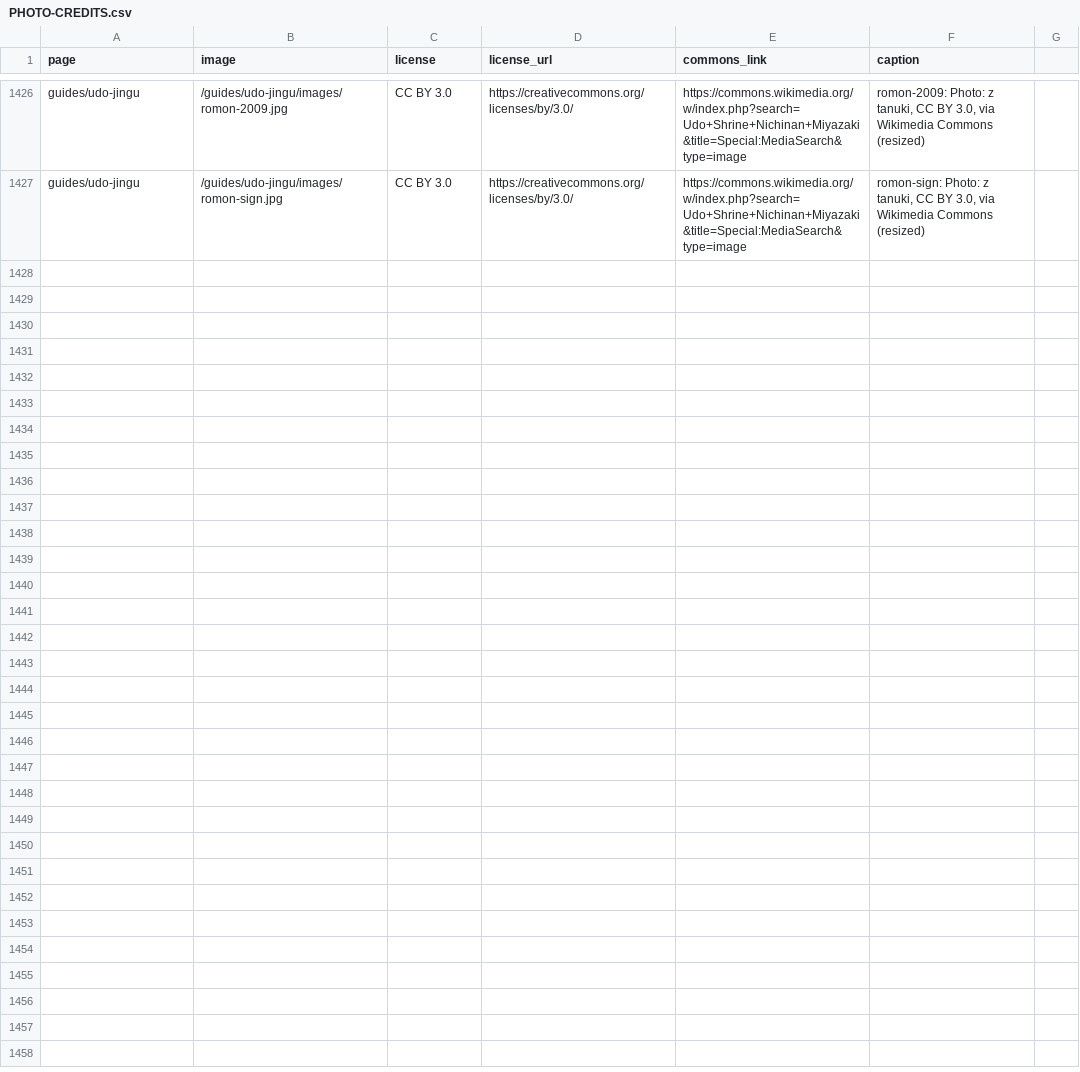
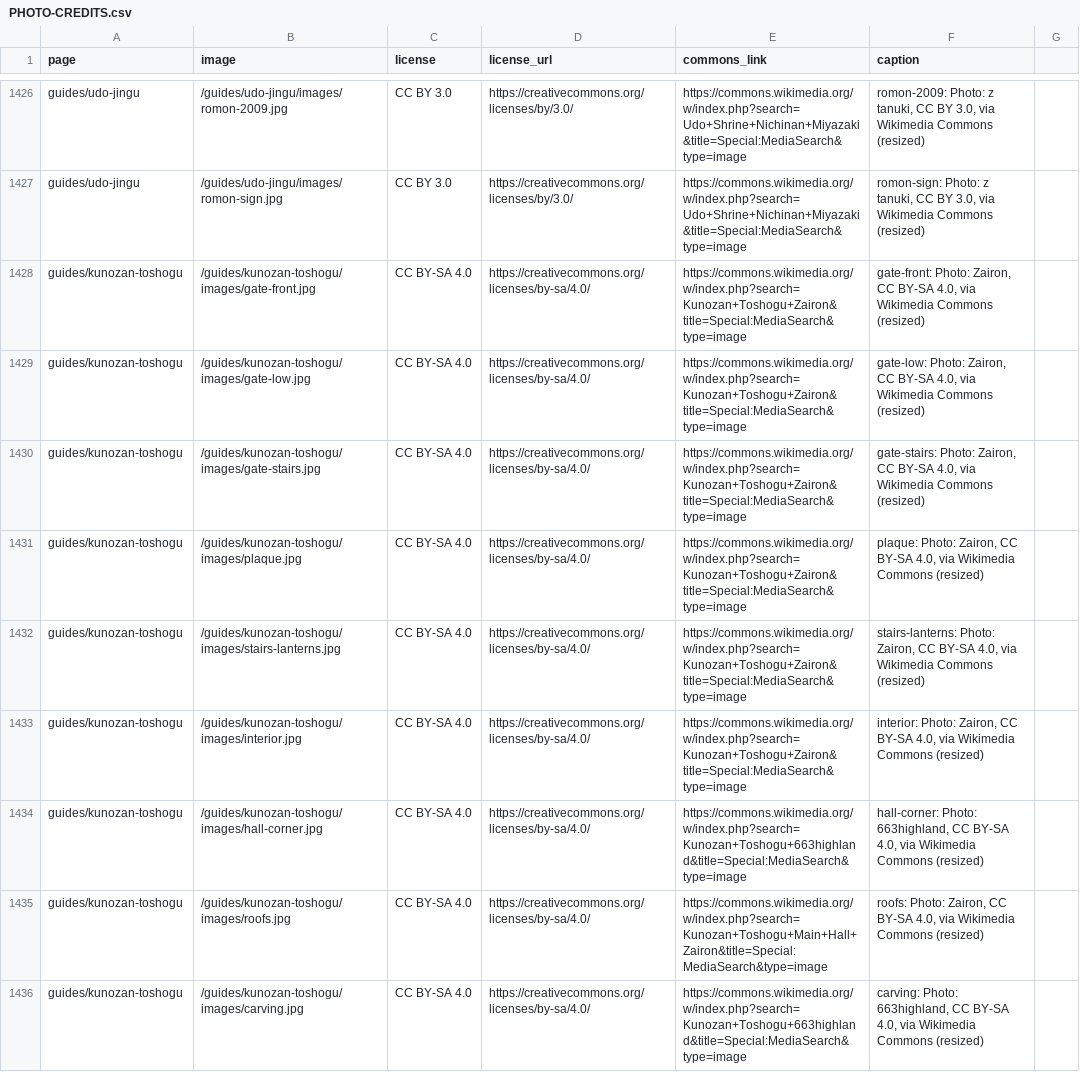
Before and after one commit to Tida106/sacred-japan, a CSV file: PHOTO-CREDITS.csv, drawn as a sheet; only a part is shown, gaps mark what is left out; the diff covers the shown part only; the diff names each change by its address in the sheet, - before the commit and + after, or states it on an @@ line.

```diff
--- a/PHOTO-CREDITS.csv
+++ b/PHOTO-CREDITS.csv
+row 1428: guides/kunozan-toshogu | /guides/kunozan-toshogu/images/gate-front.jpg | CC BY-SA 4.0 | https://creativecommons.org/licenses/by-sa/4.0/ | https://commons.wikimedia.org/w/index.php?search=Kunozan+Toshogu+Zairon&title=Special:MediaSearch&type=image | gate-front: Photo: Zairon, CC BY-SA 4.0, via Wikimedia Commons (resized)
+row 1429: guides/kunozan-toshogu | /guides/kunozan-toshogu/images/gate-low.jpg | CC BY-SA 4.0 | https://creativecommons.org/licenses/by-sa/4.0/ | https://commons.wikimedia.org/w/index.php?search=Kunozan+Toshogu+Zairon&title=Special:MediaSearch&type=image | gate-low: Photo: Zairon, CC BY-SA 4.0, via Wikimedia Commons (resized)
+row 1430: guides/kunozan-toshogu | /guides/kunozan-toshogu/images/gate-stairs.jpg | CC BY-SA 4.0 | https://creativecommons.org/licenses/by-sa/4.0/ | https://commons.wikimedia.org/w/index.php?search=Kunozan+Toshogu+Zairon&title=Special:MediaSearch&type=image | gate-stairs: Photo: Zairon, CC BY-SA 4.0, via Wikimedia Commons (resized)
+row 1431: guides/kunozan-toshogu | /guides/kunozan-toshogu/images/plaque.jpg | CC BY-SA 4.0 | https://creativecommons.org/licenses/by-sa/4.0/ | https://commons.wikimedia.org/w/index.php?search=Kunozan+Toshogu+Zairon&title=Special:MediaSearch&type=image | plaque: Photo: Zairon, CC BY-SA 4.0, via Wikimedia Commons (resized)
+row 1432: guides/kunozan-toshogu | /guides/kunozan-toshogu/images/stairs-lanterns.jpg | CC BY-SA 4.0 | https://creativecommons.org/licenses/by-sa/4.0/ | https://commons.wikimedia.org/w/index.php?search=Kunozan+Toshogu+Zairon&title=Special:MediaSearch&type=image | stairs-lanterns: Photo: Zairon, CC BY-SA 4.0, via Wikimedia Commons (resized)
+row 1433: guides/kunozan-toshogu | /guides/kunozan-toshogu/images/interior.jpg | CC BY-SA 4.0 | https://creativecommons.org/licenses/by-sa/4.0/ | https://commons.wikimedia.org/w/index.php?search=Kunozan+Toshogu+Zairon&title=Special:MediaSearch&type=image | interior: Photo: Zairon, CC BY-SA 4.0, via Wikimedia Commons (resized)
+row 1434: guides/kunozan-toshogu | /guides/kunozan-toshogu/images/hall-corner.jpg | CC BY-SA 4.0 | https://creativecommons.org/licenses/by-sa/4.0/ | https://commons.wikimedia.org/w/index.php?search=Kunozan+Toshogu+663highland&title=Special:MediaSearch&type=image | hall-corner: Photo: 663highland, CC BY-SA 4.0, via Wikimedia Commons (resized)
+row 1435: guides/kunozan-toshogu | /guides/kunozan-toshogu/images/roofs.jpg | CC BY-SA 4.0 | https://creativecommons.org/licenses/by-sa/4.0/ | https://commons.wikimedia.org/w/index.php?search=Kunozan+Toshogu+Main+Hall+Zairon&title=Special:MediaSearch&type=image | roofs: Photo: Zairon, CC BY-SA 4.0, via Wikimedia Commons (resized)
+row 1436: guides/kunozan-toshogu | /guides/kunozan-toshogu/images/carving.jpg | CC BY-SA 4.0 | https://creativecommons.org/licenses/by-sa/4.0/ | https://commons.wikimedia.org/w/index.php?search=Kunozan+Toshogu+663highland&title=Special:MediaSearch&type=image | carving: Photo: 663highland, CC BY-SA 4.0, via Wikimedia Commons (resized)
```
Also changed, not shown: 8 added rows elsewhere in this file, 52 other files.
